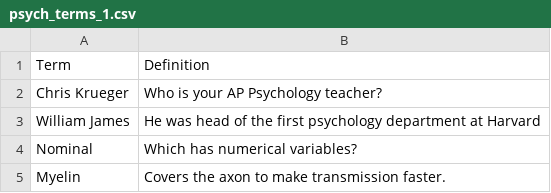
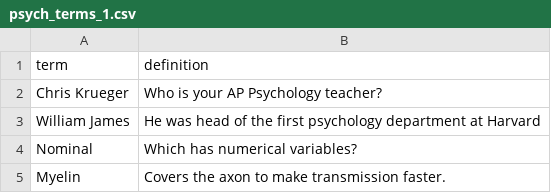
Before and after one commit to kappter/kappquiz, a CSV file: vocab-sets/psych_terms_1.csv, drawn as a sheet; only a part is shown.

Commit message:
Update psych_terms_1.csv

```diff
--- a/vocab-sets/psych_terms_1.csv
+++ b/vocab-sets/psych_terms_1.csv
@@ -1,2 +1,2 @@
-Term,Definition
+term,definition
 Chris Krueger,Who is your AP Psychology teacher?
```
